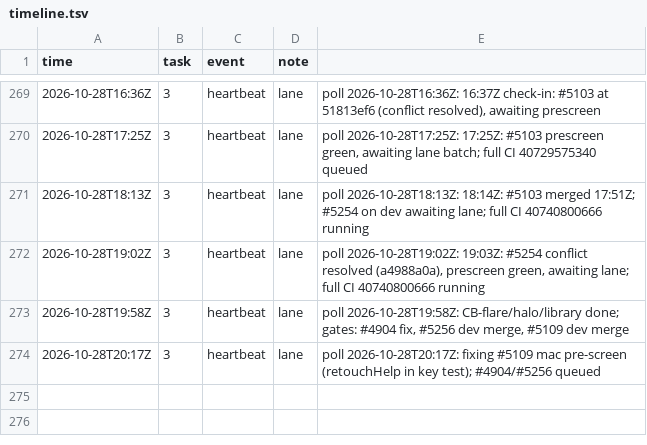
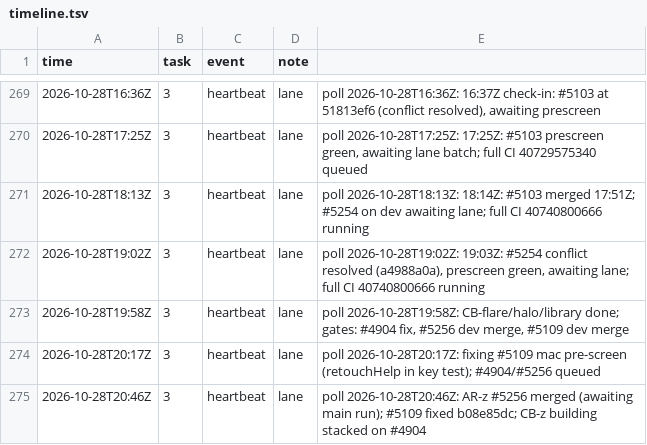
Before and after one commit to qbtrix/creative-apps, a TSV file: docs/leads/area-selection/timeline.tsv, drawn as a sheet; only a part is shown, gaps mark what is left out; the diff names each change by its address in the sheet, - before the commit and + after, or states it on an @@ line.

Commit message:
docs(lead): area-selection heartbeat 2026-10-28T20:46Z

```diff
--- a/docs/leads/area-selection/timeline.tsv
+++ b/docs/leads/area-selection/timeline.tsv
+row 275: 2026-10-28T20:46Z | 3 | heartbeat | lane | poll 2026-10-28T20:46Z: AR-z #5256 merged (awaiting main run); #5109 fixed b08e85dc; CB-z building stacked on #4904
```
Also changed, not shown: 1 other file.
